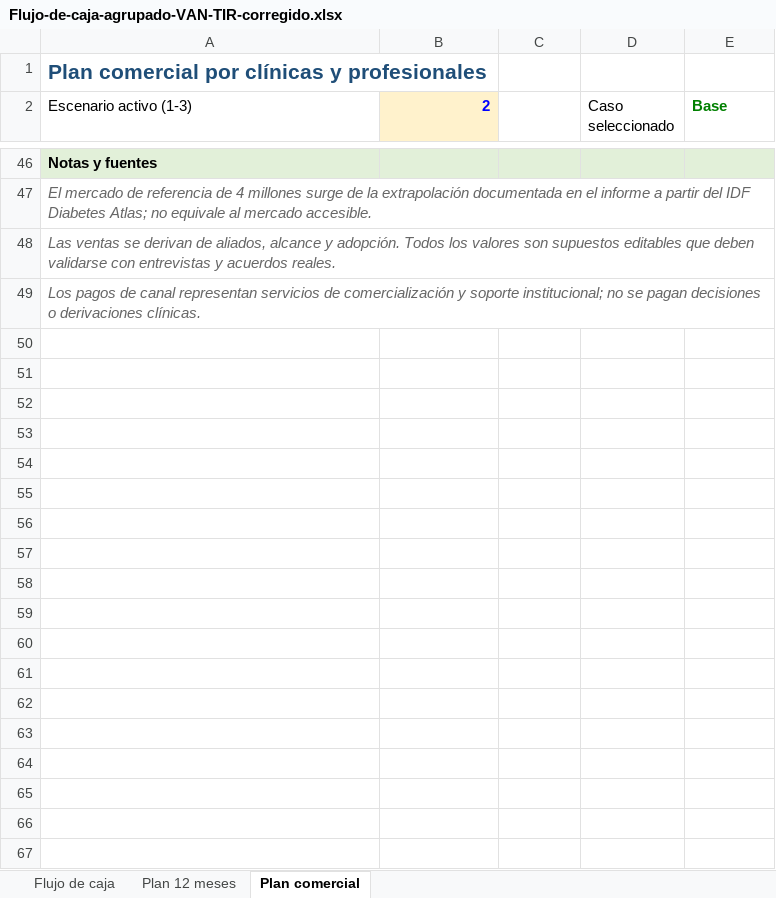
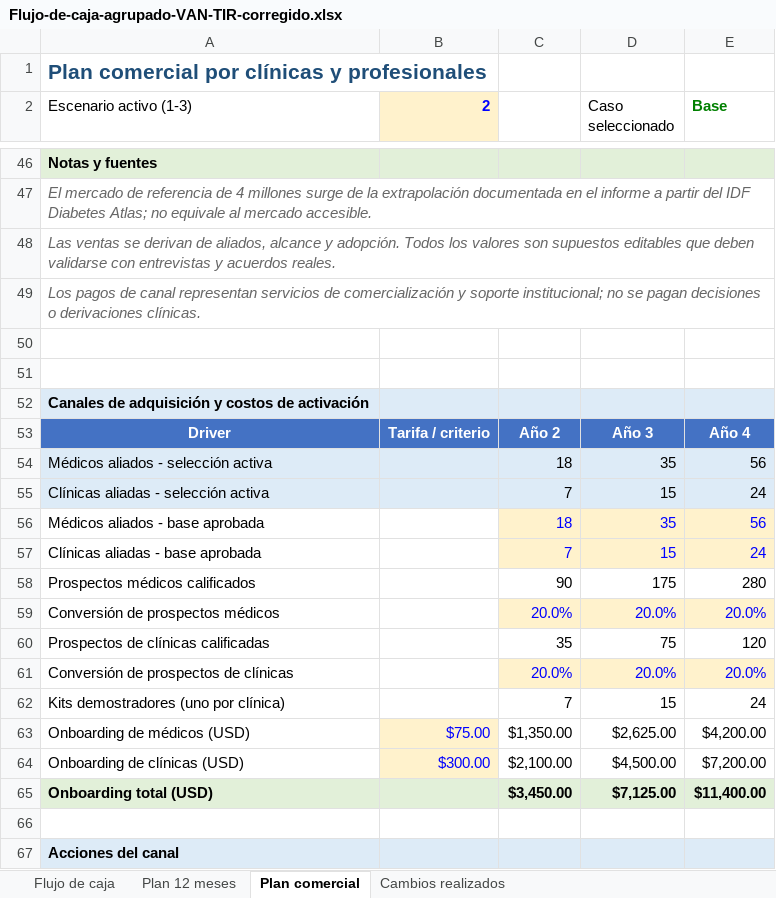
Before and after one commit to Icavicchioli/Gestion-Dreamteam-2.0, an Excel workbook: Gestion de proyectos practica/outputs/correccion-docente-2026-10-22/Flujo-de-caja-agrupado-VAN-TIR-corregido.xlsx, sheet Plan comercial, drawn as a sheet; only a part is shown, gaps mark what is left out; values as stored, in another font and other column widths than the file's, no borders; the diff covers the shown part only; the diff names each change by its address in the sheet, - before the commit and + after, or states it on an @@ line.

```diff
--- a/Gestion de proyectos practica/outputs/correccion-docente-2026-10-22/Flujo-de-caja-agrupado-VAN-TIR-corregido.xlsx (sheet Plan comercial)
+++ b/Gestion de proyectos practica/outputs/correccion-docente-2026-10-22/Flujo-de-caja-agrupado-VAN-TIR-corregido.xlsx (sheet Plan comercial)
+sheet tab: Cambios realizados
+row 50: (empty)
+row 51: (empty)
+row 52: Canales de adquisición y costos de activación
+row 53: Driver | Tarifa / criterio | Año 2 | Año 3 | Año 4
+row 54: Médicos aliados - selección activa |  | 18 | 35 | 56
+row 55: Clínicas aliadas - selección activa |  | 7 | 15 | 24
+row 56: Médicos aliados - base aprobada |  | 18 | 35 | 56
+row 57: Clínicas aliadas - base aprobada |  | 7 | 15 | 24
+row 58: Prospectos médicos calificados |  | 90 | 175 | 280
+row 59: Conversión de prospectos médicos |  | 20.0% | 20.0% | 20.0%
+row 60: Prospectos de clínicas calificadas |  | 35 | 75 | 120
+row 61: Conversión de prospectos de clínicas |  | 20.0% | 20.0% | 20.0%
+row 62: Kits demostradores (uno por clínica) |  | 7 | 15 | 24
+row 63: Onboarding de médicos (USD) | $75.00 | $1,350.00 | $2,625.00 | $4,200.00
+row 64: Onboarding de clínicas (USD) | $300.00 | $2,100.00 | $4,500.00 | $7,200.00
+row 65: Onboarding total (USD) |  | $3,450.00 | $7,125.00 | $11,400.00
+row 66: (empty)
+row 67: Acciones del canal
```
Also changed, not shown: 14 added rows elsewhere in this sheet, sheet Flujo de caja, sheet Plan 12 meses, formulas that keep their value, 10 other files.
